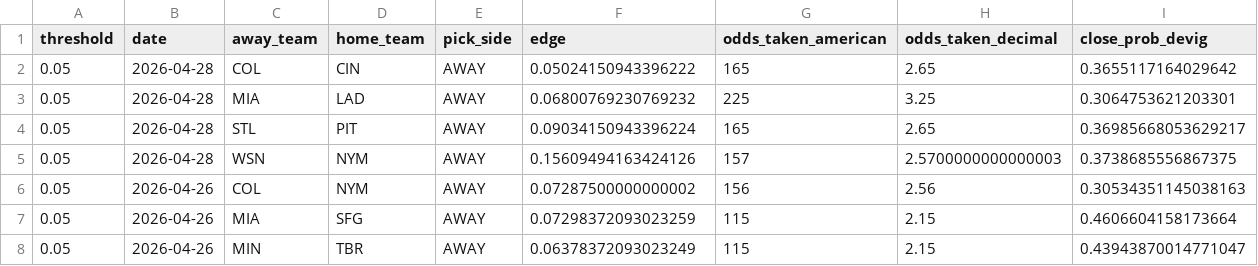
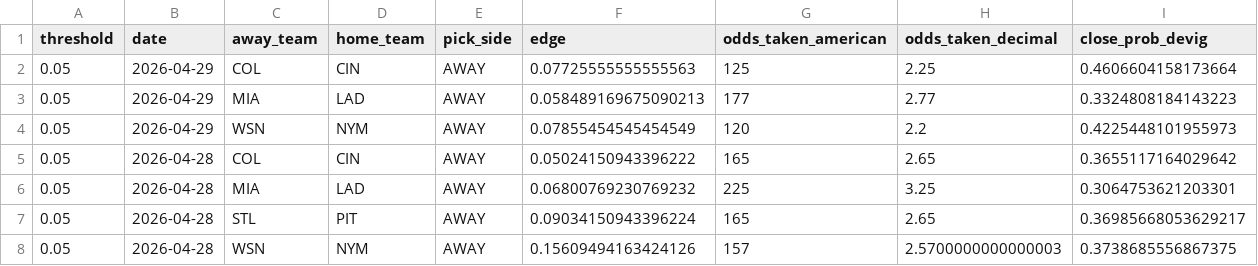
Before and after one commit to ClutchSheets/mlb-f5-forecaster, a CSV file: edge_clv_input.csv, drawn as a sheet; only a part is shown; the shorter side is filled out with more unchanged rows; rows hold the shown columns only; the diff names each change by its address in the sheet, - before the commit and + after, or states it on an @@ line.

```diff
--- a/edge_clv_input.csv
+++ b/edge_clv_input.csv
+row 2: 0.05 | 2026-04-29 | COL | CIN | AWAY | 0.07725555555555563 | 125 | 2.25 | 0.4606604158173664
+row 3: 0.05 | 2026-04-29 | MIA | LAD | AWAY | 0.058489169675090213 | 177 | 2.77 | 0.3324808184143223
+row 4: 0.05 | 2026-04-29 | WSN | NYM | AWAY | 0.07855454545454549 | 120 | 2.2 | 0.4225448101955973
```
Also changed, not shown: 1 other file.
